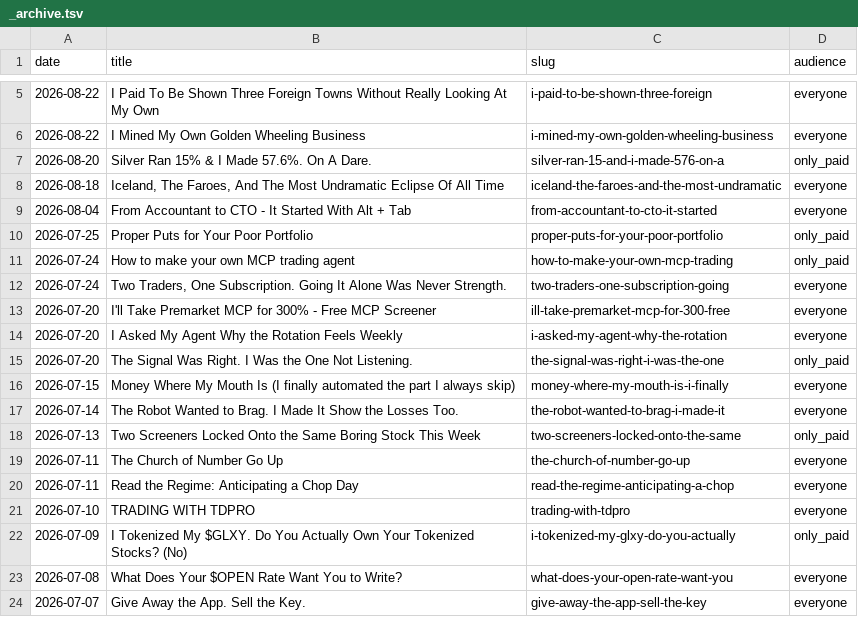
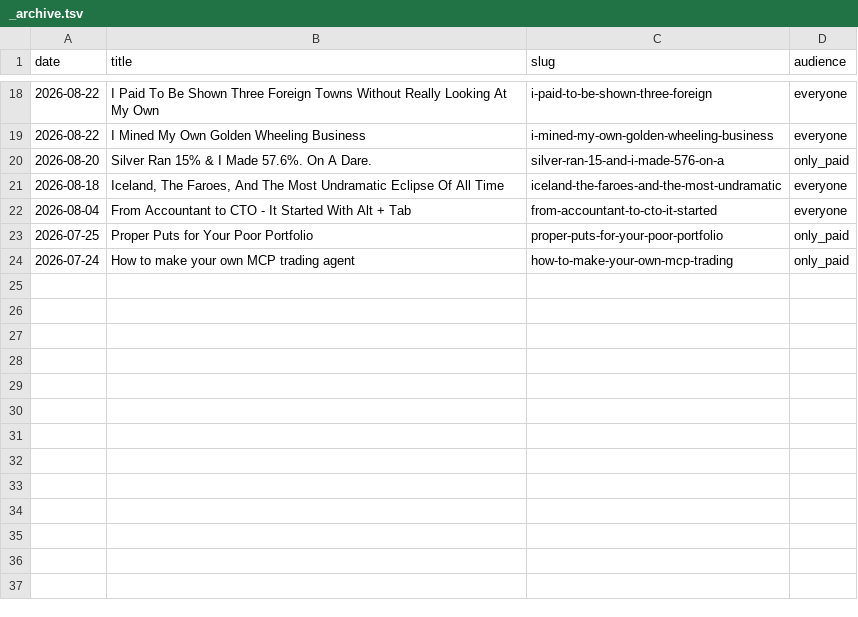
Before and after one commit to mphinance/mphinance, a TSV file: docs/voice-delta/pairs/_archive.tsv, drawn as a sheet; only a part is shown, gaps mark what is left out; the diff covers the shown part only.

```diff
--- a/docs/voice-delta/pairs/_archive.tsv
+++ b/docs/voice-delta/pairs/_archive.tsv
@@ -11,14 +24 @@ date	title	slug	audience
 2026-07-24	How to make your own MCP trading agent	how-to-make-your-own-mcp-trading	only_paid
-2026-07-24	Two Traders, One Subscription. Going It Alone Was Never Strength.	two-traders-one-subscription-going	everyone
-2026-07-20	I'll Take Premarket MCP for 300% - Free MCP Screener	ill-take-premarket-mcp-for-300-free	everyone
-2026-07-20	I Asked My Agent Why the Rotation Feels Weekly	i-asked-my-agent-why-the-rotation	everyone
-2026-07-20	The Signal Was Right. I Was the One Not Listening.	the-signal-was-right-i-was-the-one	only_paid
-2026-07-15	Money Where My Mouth Is (I finally automated the part I always skip)	money-where-my-mouth-is-i-finally	everyone
-2026-07-14	The Robot Wanted to Brag. I Made It Show the Losses Too.	the-robot-wanted-to-brag-i-made-it	everyone
-2026-07-13	Two Screeners Locked Onto the Same Boring Stock This Week	two-screeners-locked-onto-the-same	only_paid
-2026-07-11	The Church of Number Go Up	the-church-of-number-go-up	everyone
-2026-07-11	Read the Regime: Anticipating a Chop Day	read-the-regime-anticipating-a-chop	everyone
-2026-07-10	TRADING WITH TDPRO	trading-with-tdpro	everyone
-2026-07-09	I Tokenized My $GLXY. Do You Actually Own Your Tokenized Stocks? (No)	i-tokenized-my-glxy-do-you-actually	only_paid
-2026-07-08	 What Does Your $OPEN Rate Want You to Write?	what-does-your-open-rate-want-you	everyone
-2026-07-07	Give Away the App. Sell the Key.	give-away-the-app-sell-the-key	everyone
```
Also changed, not shown: 13 added rows elsewhere in this file.
